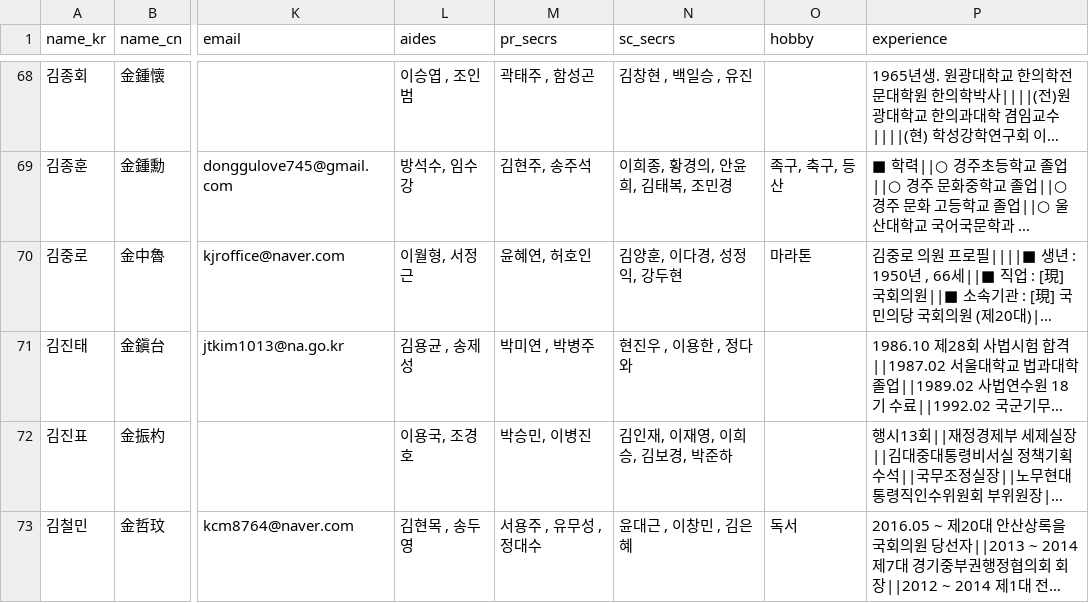
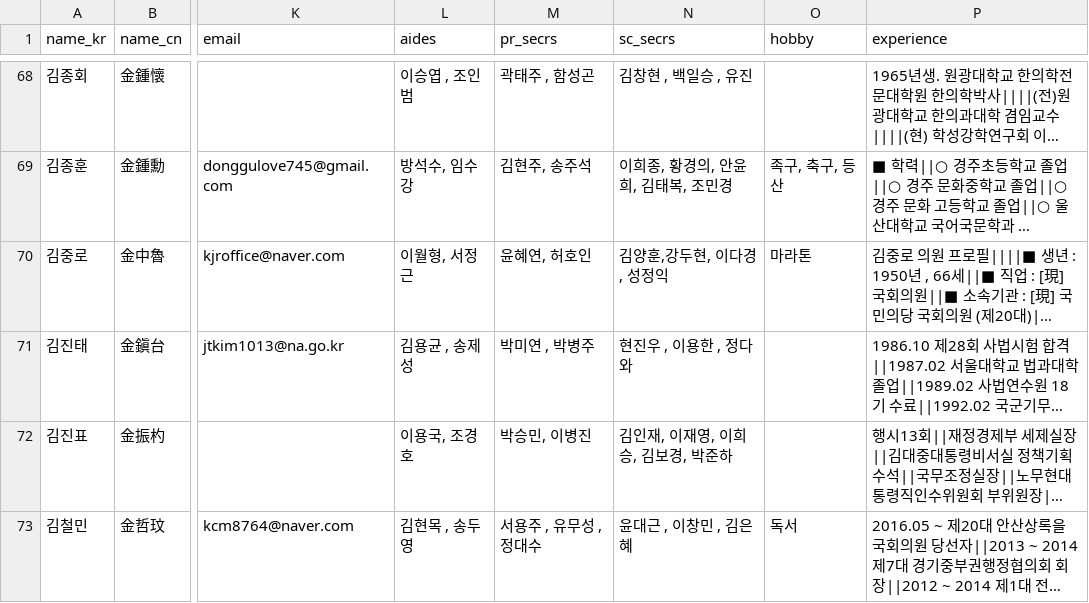
Before and after one commit to teampopong/data-assembly, a CSV file: assembly.csv, drawn as a sheet; only a part is shown, gaps mark what is left out; long unchanged cells end in …; the diff covers the shown part only; the diff names each change by its address in the sheet, - before the commit and + after, or states it on an @@ line.

```diff
--- a/assembly.csv
+++ b/assembly.csv
-N70 (sc_secrs): 김양훈, 이다경, 성정익, 강두현
+N70 (sc_secrs): 김양훈,강두현, 이다경, 성정익
```
Also changed, not shown: 14 edited cells elsewhere in this file, committees/committee_list_농림축산식품해양수산위원회.csv, committees/committee_list_예산결산특별위원회.csv, 1 other file.
